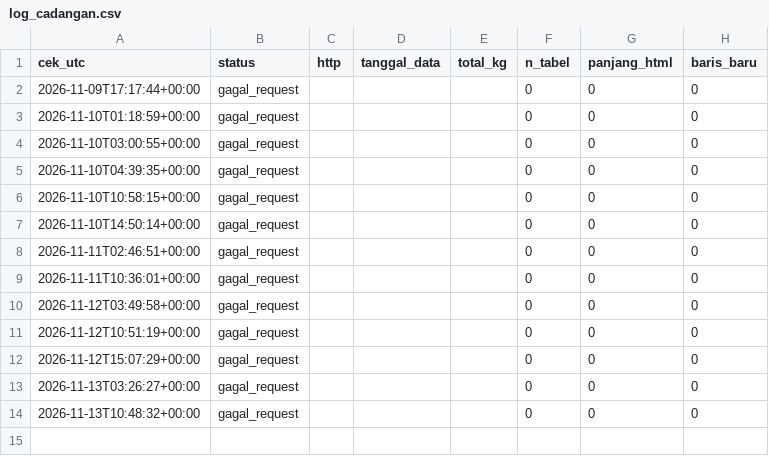
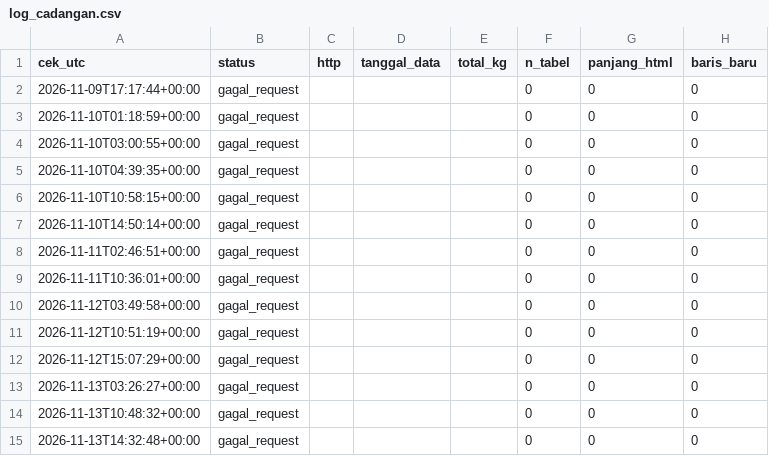
Before and after one commit to mrafiraamadhan/sigap-pangan-diy, a CSV file: data/arsip/log_cadangan.csv, drawn as a sheet.

```diff
--- a/data/arsip/log_cadangan.csv
+++ b/data/arsip/log_cadangan.csv
@@ -14 +14,2 @@ cek_utc,status,http,tanggal_data,total_kg,n_tabel,panjang_html,baris_baru
 2026-11-13T10:48:32+00:00,gagal_request,,,,0,0,0
+2026-11-13T14:32:48+00:00,gagal_request,,,,0,0,0
```
Also changed, not shown: data/arsip/log_cek_sumber.csv, data/arsip/trends_terbit.csv, 20 other files.
